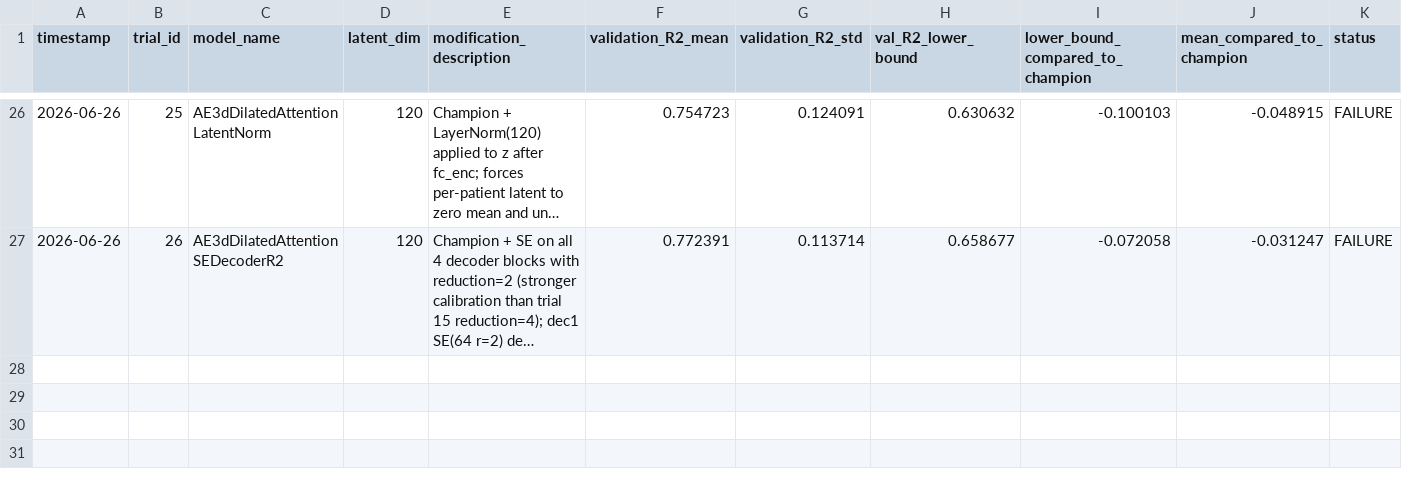
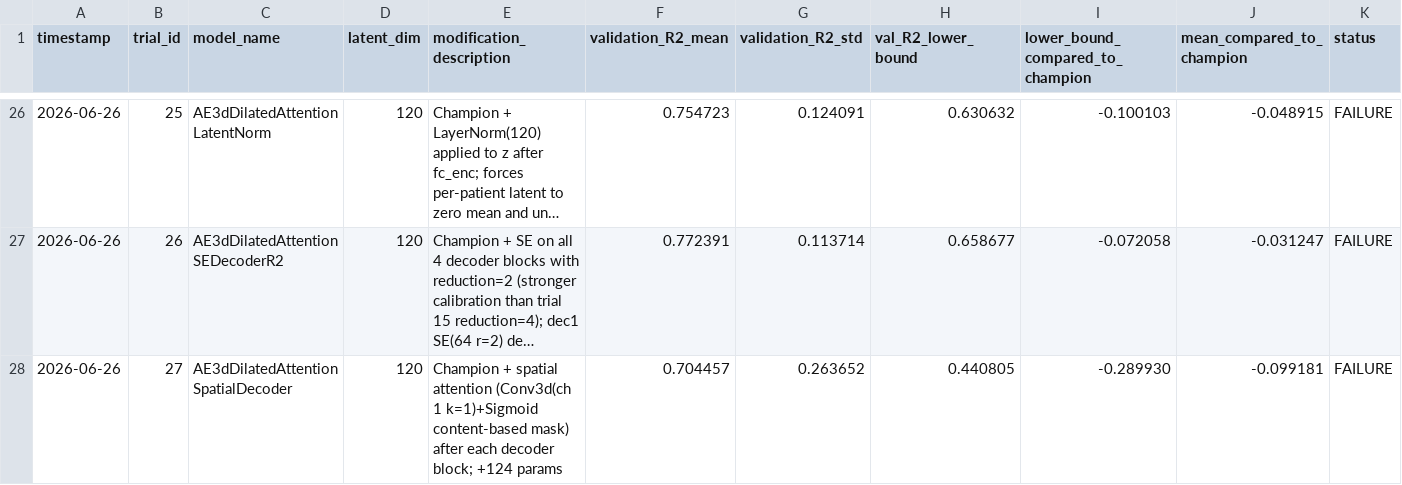
Before and after one commit to Arthur-Peronne/SDSC-IRM, a CSV file: ai_agent/trials_conclusions/trial_log.csv, drawn as a sheet; only a part is shown, gaps mark what is left out; long unchanged cells end in …; rows hold the shown columns only; the diff names each change by its address in the sheet, - before the commit and + after, or states it on an @@ line.

```diff
--- a/ai_agent/trials_conclusions/trial_log.csv
+++ b/ai_agent/trials_conclusions/trial_log.csv
+row 28: 2026-06-26 | 27 | AE3dDilatedAttentionSpatialDecoder | 120 | Champion + spatial attention (Conv3d(ch 1 k=1)+Sigmoid content-based mask) after each decoder block; +124 params | 0.704457 | 0.263652 | 0.440805 | -0.289930 | -0.099181 | FAILURE
```
Also changed, not shown: 1 other file.
